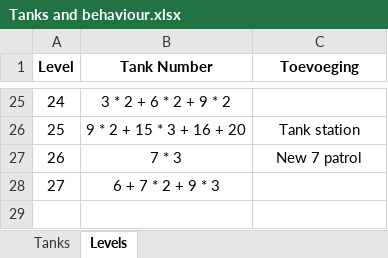
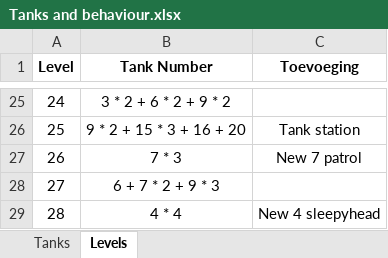
Before and after one commit to Rocketmannnnnnn/Tank-You-Github, an Excel workbook: Tanks and behaviour.xlsx, sheet Levels, drawn as a sheet; only a part is shown, gaps mark what is left out; values as stored, in another font and other column widths than the file's, no borders; the diff names each change by its address in the sheet, - before the commit and + after, or states it on an @@ line.

Commit message:
Level 28

```diff
--- a/Tanks and behaviour.xlsx (sheet Levels)
+++ b/Tanks and behaviour.xlsx (sheet Levels)
+row 29: 28 | 4 * 4 | New 4 sleepyhead
```
Also changed, not shown: sheet Tanks, 14 other files.
